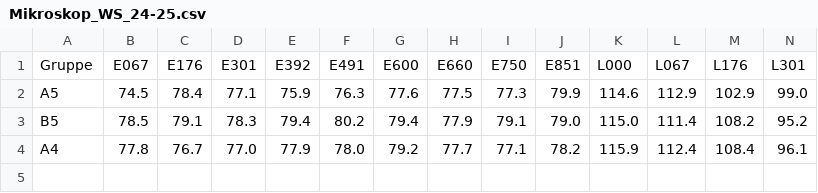
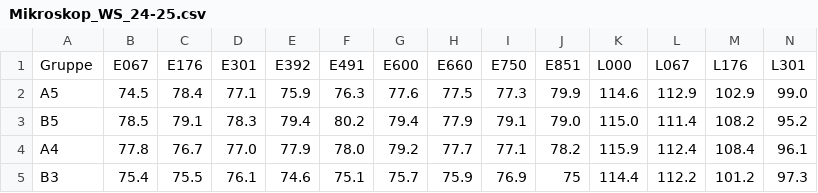
Before and after one commit to ManniGertrude/PC, a CSV file: Daten/Mikroskop_WS_24-25.csv, drawn as a sheet; only a part is shown; rows hold the shown columns only; the diff names each change by its address in the sheet, - before the commit and + after, or states it on an @@ line.

Commit message:
modified:   Daten/Mikroskop_WS_24-25.csv 	modified:   Daten/Wasser_WS_24-25.csv 	modified:   "L\303\266sungen.py" 	new file:   PNG/Mikroskop/WS 24-25/B3 Mikroskop.png 	new file:   PNG/WS2425 Wasser/Wasser B3 Benzoe.png

```diff
--- a/Daten/Mikroskop_WS_24-25.csv
+++ b/Daten/Mikroskop_WS_24-25.csv
+row 5: B3 | 75.4 | 75.5 | 76.1 | 74.6 | 75.1 | 75.7 | 75.9 | 76.9 | 75 | 114.4 | 112.2 | 101.2 | 97.3
```
Also changed, not shown: Daten/Wasser_WS_24-25.csv, 3 other files.
